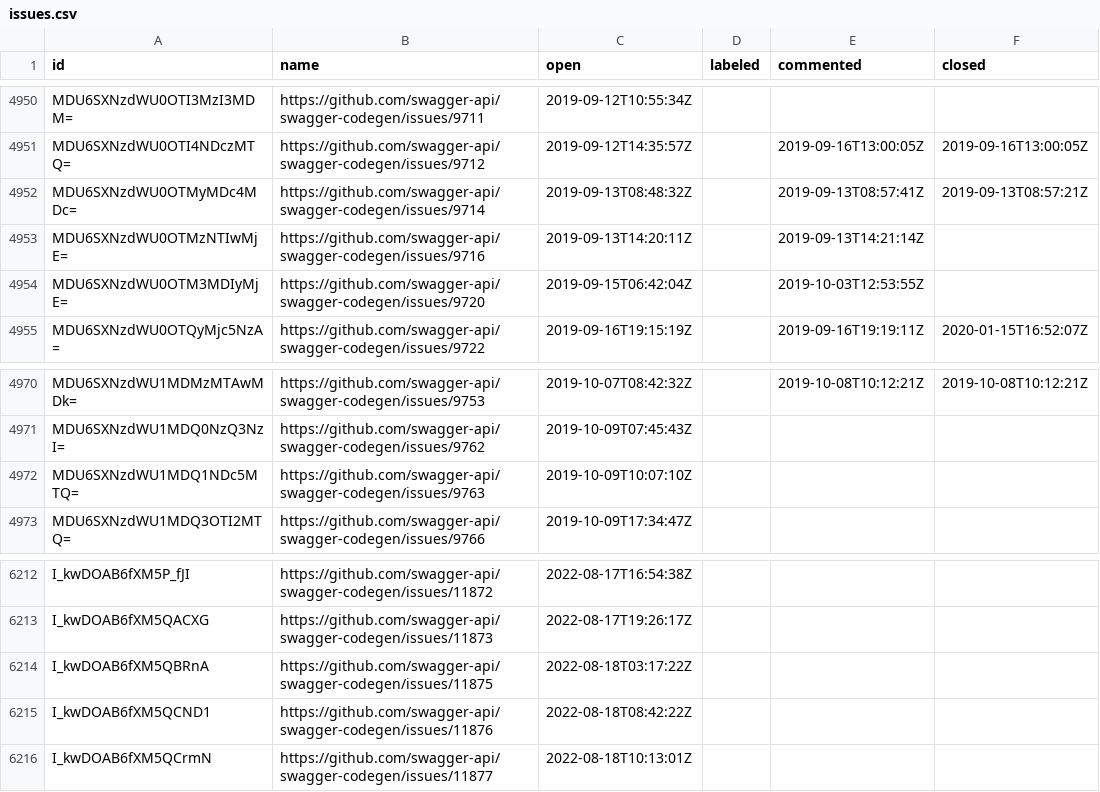
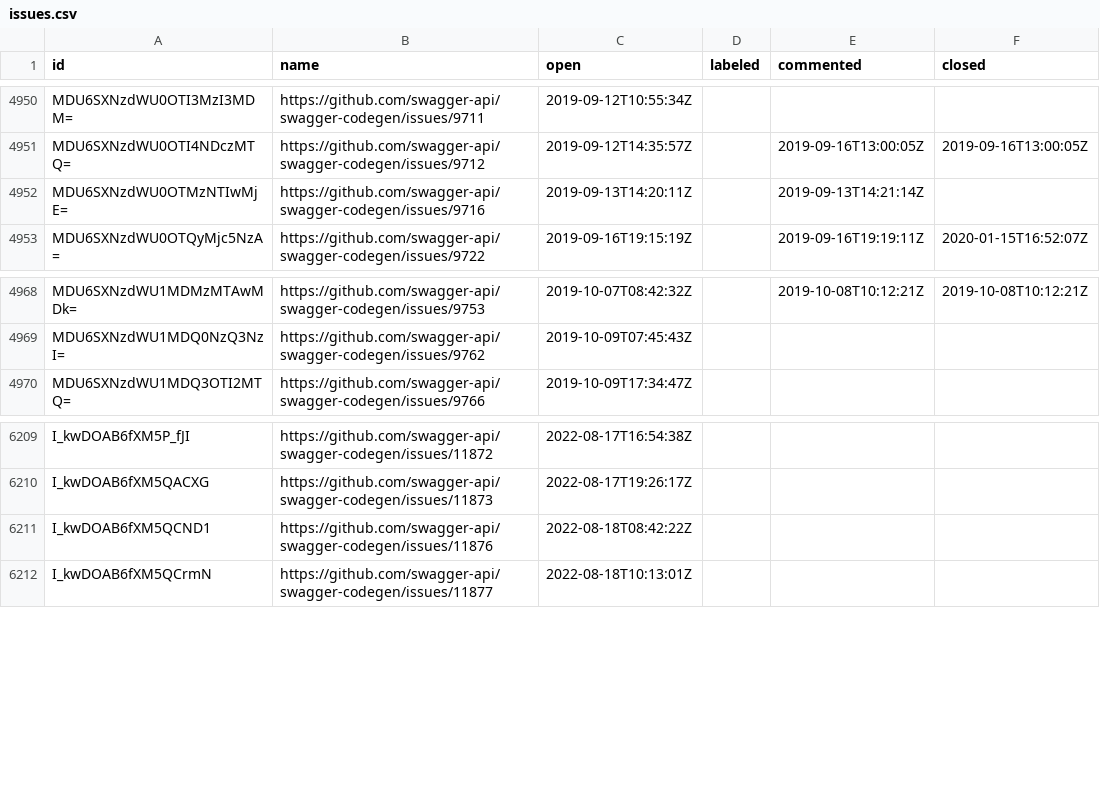
Before and after one commit to SmartBear/swagger-oselvar-metrics, a CSV file: data/swagger-api/swagger-codegen/issues.csv, drawn as a sheet; only a part is shown, gaps mark what is left out.

```diff
--- a/data/swagger-api/swagger-codegen/issues.csv
+++ b/data/swagger-api/swagger-codegen/issues.csv
@@ -4951,5 +4951,3 @@ MDU6SXNzdWU0OTI3MzI3MDM=,https://github.com/swagger-api/swagger-codegen/issues/9
 MDU6SXNzdWU0OTI4NDczMTQ=,https://github.com/swagger-api/swagger-codegen/issues/9712,2019-09-12T14:35:57Z,,2019-09-16T13:00:05Z,2019-09-16T13:00:05Z
-MDU6SXNzdWU0OTMyMDc4MDc=,https://github.com/swagger-api/swagger-codegen/issues/9714,2019-09-13T08:48:32Z,,2019-09-13T08:57:41Z,2019-09-13T08:57:21Z
 MDU6SXNzdWU0OTMzNTIwMjE=,https://github.com/swagger-api/swagger-codegen/issues/9716,2019-09-13T14:20:11Z,,2019-09-13T14:21:14Z,
-MDU6SXNzdWU0OTM3MDIyMjE=,https://github.com/swagger-api/swagger-codegen/issues/9720,2019-09-15T06:42:04Z,,2019-10-03T12:53:55Z,
 MDU6SXNzdWU0OTQyMjc5NzA=,https://github.com/swagger-api/swagger-codegen/issues/9722,2019-09-16T19:15:19Z,,2019-09-16T19:19:11Z,2020-01-15T16:52:07Z
@@ -4971,3 +4969,2 @@ MDU6SXNzdWU1MDMzMTAwMDk=,https://github.com/swagger-api/swagger-codegen/issues/9
 MDU6SXNzdWU1MDQ0NzQ3NzI=,https://github.com/swagger-api/swagger-codegen/issues/9762,2019-10-09T07:45:43Z,,,
-MDU6SXNzdWU1MDQ1NDc5MTQ=,https://github.com/swagger-api/swagger-codegen/issues/9763,2019-10-09T10:07:10Z,,,
 MDU6SXNzdWU1MDQ3OTI2MTQ=,https://github.com/swagger-api/swagger-codegen/issues/9766,2019-10-09T17:34:47Z,,,
@@ -6213,3 +6210,2 @@ I_kwDOAB6fXM5P_fJI,https://github.com/swagger-api/swagger-codegen/issues/11872,2
 I_kwDOAB6fXM5QACXG,https://github.com/swagger-api/swagger-codegen/issues/11873,2022-08-17T19:26:17Z,,,
-I_kwDOAB6fXM5QBRnA,https://github.com/swagger-api/swagger-codegen/issues/11875,2022-08-18T03:17:22Z,,,
 I_kwDOAB6fXM5QCND1,https://github.com/swagger-api/swagger-codegen/issues/11876,2022-08-18T08:42:22Z,,,
```
Also changed, not shown: data/swagger-api/swagger-editor/pullRequests.csv, data/swagger-api/swagger-ui/issues.csv.
